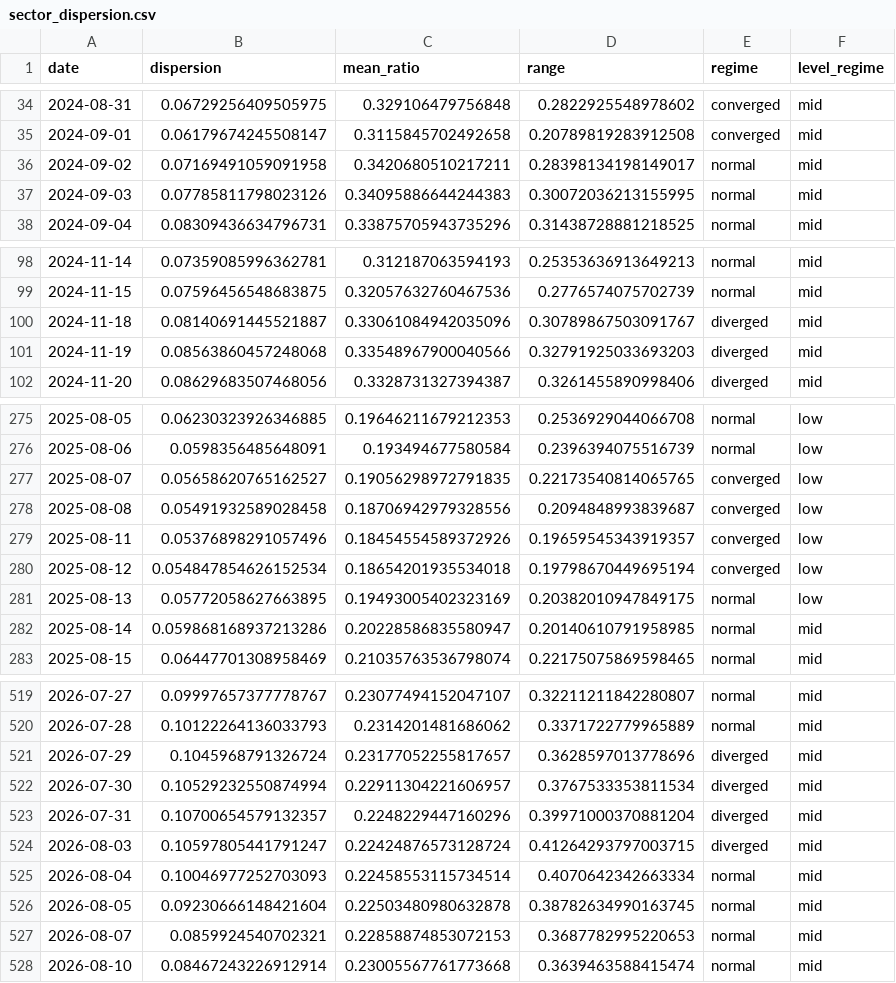
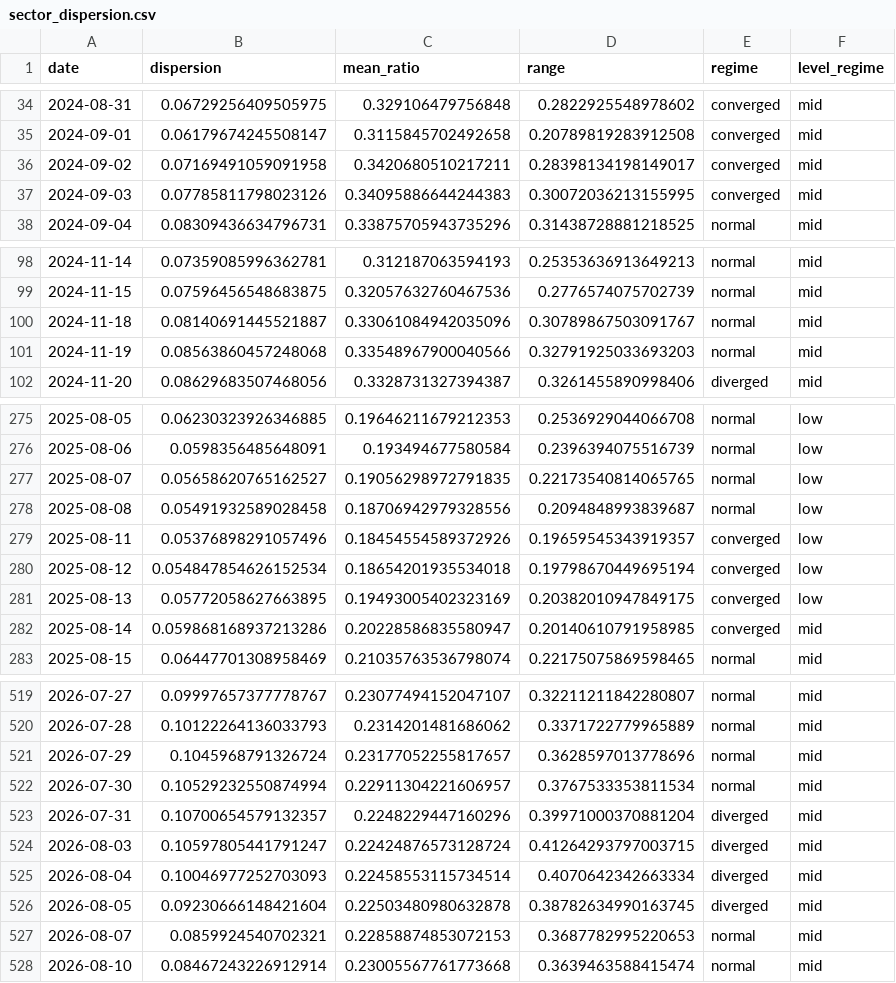
Before and after one commit to tradermonty/uptrend-dashboard, a CSV file: data/sector_dispersion.csv, drawn as a sheet; only a part is shown, gaps mark what is left out; the diff covers the shown part only.

```diff
--- a/data/sector_dispersion.csv
+++ b/data/sector_dispersion.csv
@@ -35,4 +35,4 @@ date,dispersion,mean_ratio,range,regime,level_regime
 2024-09-01,0.06179674245508147,0.3115845702492658,0.20789819283912508,converged,mid
-2024-09-02,0.07169491059091958,0.3420680510217211,0.28398134198149017,normal,mid
-2024-09-03,0.07785811798023126,0.34095886644244383,0.30072036213155995,normal,mid
+2024-09-02,0.07169491059091958,0.3420680510217211,0.28398134198149017,converged,mid
+2024-09-03,0.07785811798023126,0.34095886644244383,0.30072036213155995,converged,mid
 2024-09-04,0.08309436634796731,0.33875705943735296,0.31438728881218525,normal,mid
@@ -99,4 +99,4 @@ date,dispersion,mean_ratio,range,regime,level_regime
 2024-11-15,0.07596456548683875,0.32057632760467536,0.2776574075702739,normal,mid
-2024-11-18,0.08140691445521887,0.33061084942035096,0.30789867503091767,diverged,mid
-2024-11-19,0.08563860457248068,0.33548967900040566,0.32791925033693203,diverged,mid
+2024-11-18,0.08140691445521887,0.33061084942035096,0.30789867503091767,normal,mid
+2024-11-19,0.08563860457248068,0.33548967900040566,0.32791925033693203,normal,mid
 2024-11-20,0.08629683507468056,0.3328731327394387,0.3261455890998406,diverged,mid
@@ -276,8 +276,8 @@ date,dispersion,mean_ratio,range,regime,level_regime
 2025-08-06,0.0598356485648091,0.193494677580584,0.2396394075516739,normal,low
-2025-08-07,0.05658620765162527,0.19056298972791835,0.22173540814065765,converged,low
-2025-08-08,0.05491932589028458,0.18706942979328556,0.2094848993839687,converged,low
+2025-08-07,0.05658620765162527,0.19056298972791835,0.22173540814065765,normal,low
+2025-08-08,0.05491932589028458,0.18706942979328556,0.2094848993839687,normal,low
 2025-08-11,0.05376898291057496,0.18454554589372926,0.19659545343919357,converged,low
 2025-08-12,0.054847854626152534,0.18654201935534018,0.19798670449695194,converged,low
-2025-08-13,0.05772058627663895,0.19493005402323169,0.20382010947849175,normal,low
-2025-08-14,0.059868168937213286,0.20228586835580947,0.20140610791958985,normal,mid
+2025-08-13,0.05772058627663895,0.19493005402323169,0.20382010947849175,converged,low
+2025-08-14,0.059868168937213286,0.20228586835580947,0.20140610791958985,converged,mid
 2025-08-15,0.06447701308958469,0.21035763536798074,0.22175075869598465,normal,mid
@@ -520,8 +520,8 @@ date,dispersion,mean_ratio,range,regime,level_regime
 2026-07-28,0.10122264136033793,0.2314201481686062,0.3371722779965889,normal,mid
-2026-07-29,0.1045968791326724,0.23177052255817657,0.3628597013778696,diverged,mid
-2026-07-30,0.10529232550874994,0.22911304221606957,0.3767533353811534,diverged,mid
+2026-07-29,0.1045968791326724,0.23177052255817657,0.3628597013778696,normal,mid
+2026-07-30,0.10529232550874994,0.22911304221606957,0.3767533353811534,normal,mid
 2026-07-31,0.10700654579132357,0.2248229447160296,0.39971000370881204,diverged,mid
 2026-08-03,0.10597805441791247,0.22424876573128724,0.41264293797003715,diverged,mid
-2026-08-04,0.10046977252703093,0.22458553115734514,0.4070642342663334,normal,mid
-2026-08-05,0.09230666148421604,0.22503480980632878,0.38782634990163745,normal,mid
+2026-08-04,0.10046977252703093,0.22458553115734514,0.4070642342663334,diverged,mid
+2026-08-05,0.09230666148421604,0.22503480980632878,0.38782634990163745,diverged,mid
 2026-08-07,0.0859924540702321,0.22858874853072153,0.3687782995220653,normal,mid
```
Also changed, not shown: 1 added row and 44 edited cells elsewhere in this file, data/industry_summary.csv, data/sector_summary.csv, 2 other files.
